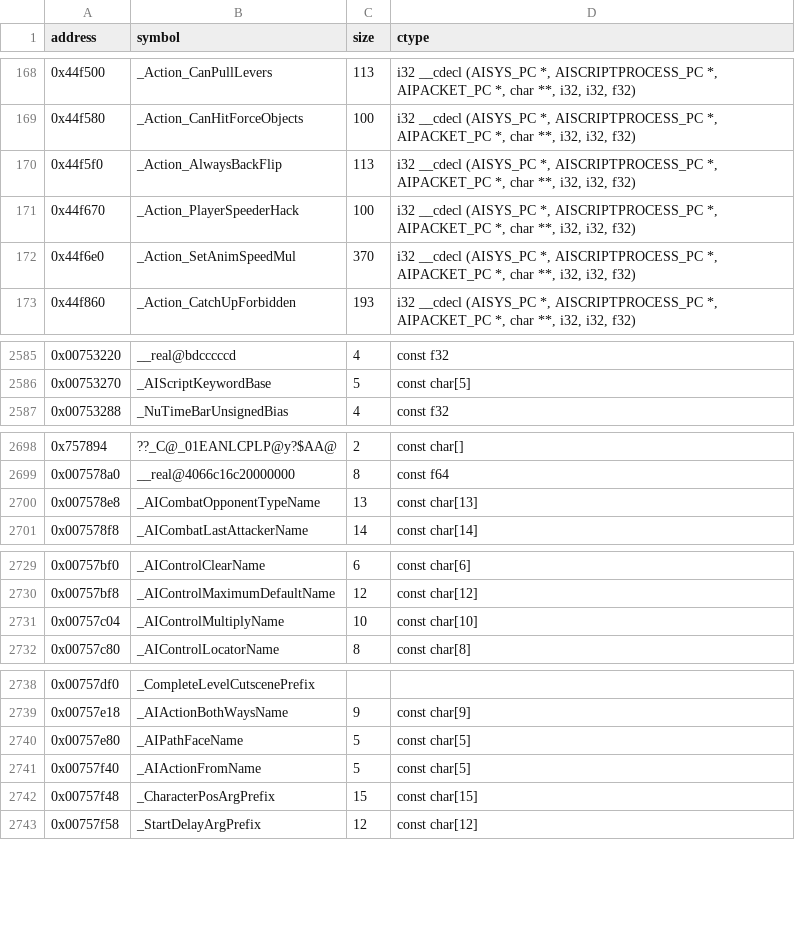
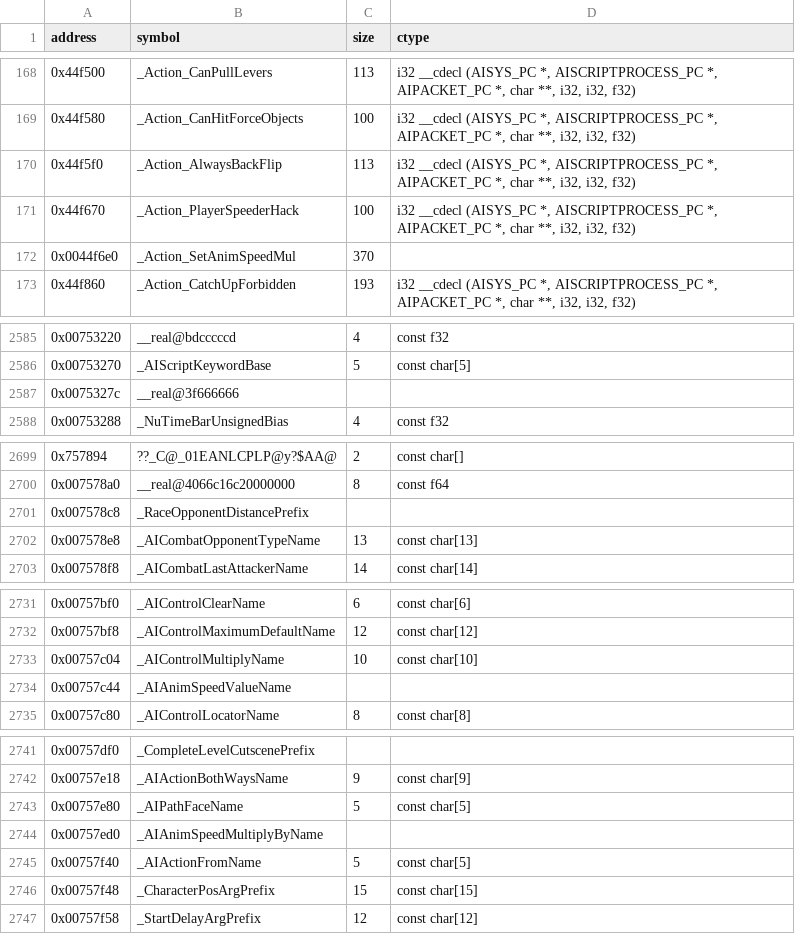
Before and after one commit to opensagadev/saga-pc, a CSV file: config/symbols.csv, drawn as a sheet; only a part is shown, gaps mark what is left out; the diff covers the shown part only.

```diff
--- a/config/symbols.csv
+++ b/config/symbols.csv
@@ -171,3 +171,3 @@ address    , symbol                                                         , si
 0x44f670,_Action_PlayerSpeederHack,100,"i32 __cdecl (AISYS_PC *, AISCRIPTPROCESS_PC *, AIPACKET_PC *, char **, i32, i32, f32)"
-0x44f6e0,_Action_SetAnimSpeedMul,370,"i32 __cdecl (AISYS_PC *, AISCRIPTPROCESS_PC *, AIPACKET_PC *, char **, i32, i32, f32)"
+0x0044f6e0 , _Action_SetAnimSpeedMul                                        , 370   ,
 0x44f860   , _Action_CatchUpForbidden                                       , 193   , "i32 __cdecl (AISYS_PC *, AISCRIPTPROCESS_PC *, AIPACKET_PC *, char **, i32, i32, f32)"
@@ -2586,2 +2586,3 @@ address    , symbol                                                         , si
 0x00753270 , _AIScriptKeywordBase                                           , 5     , const char[5]
+0x0075327c , __real@3f666666                                                ,       ,
 0x00753288 , _NuTimeBarUnsignedBias                                         , 4     , const f32
@@ -2699,2 +2700,3 @@ address    , symbol                                                         , si
 0x007578a0 , __real@4066c16c20000000                                        , 8     , const f64
+0x007578c8 , _RaceOpponentDistancePrefix                                    ,       ,
 0x007578e8 , _AICombatOpponentTypeName                                      , 13    , const char[13]
@@ -2731,2 +2733,3 @@ address    , symbol                                                         , si
 0x00757c04 , _AIControlMultiplyName                                         , 10    , const char[10]
+0x00757c44 , _AIAnimSpeedValueName                                          ,       ,
 0x00757c80 , _AIControlLocatorName                                          , 8     , const char[8]
@@ -2740,2 +2743,3 @@ address    , symbol                                                         , si
 0x00757e80 , _AIPathFaceName                                                , 5     , const char[5]
+0x00757ed0 , _AIAnimSpeedMultiplyByName                                     ,       ,
 0x00757f40 , _AIActionFromName                                              , 5     , const char[5]
```
Also changed, not shown: 1 added row elsewhere in this file, 11 other files.
